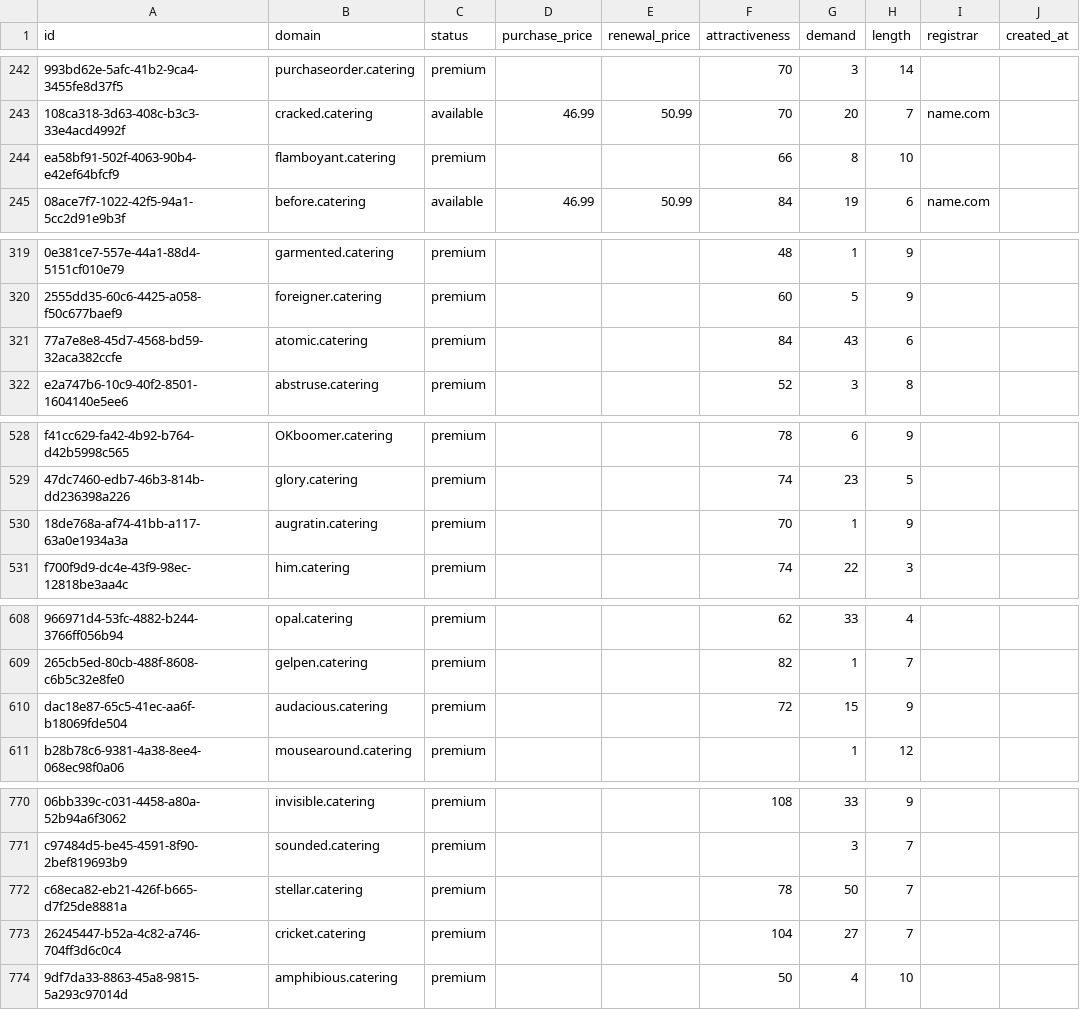
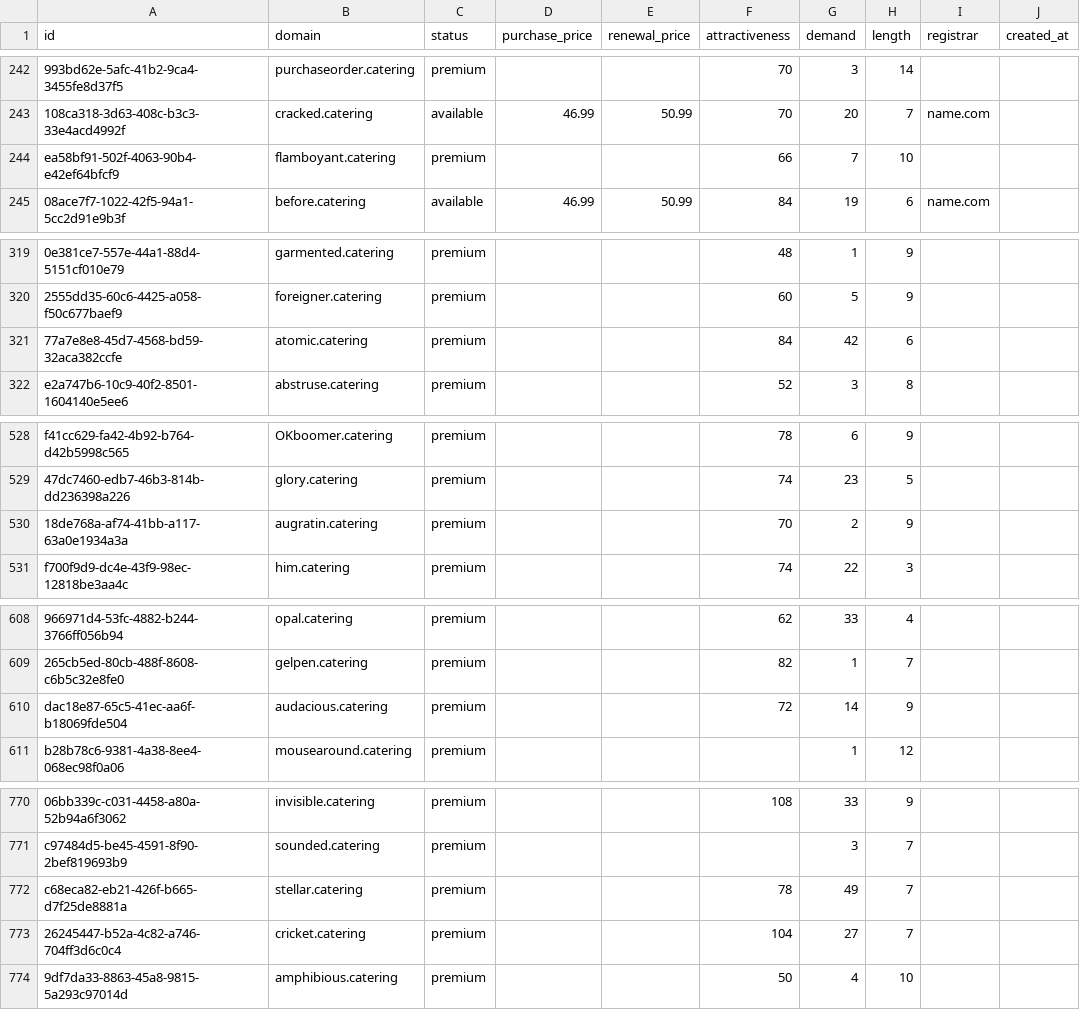
Before and after one commit to UniqueDomains/catering-oneword-domains, a CSV file: catering.csv, drawn as a sheet; only a part is shown, gaps mark what is left out; the diff covers the shown part only; the diff names each change by its address in the sheet, - before the commit and + after, or states it on an @@ line.

Commit message:
Domains update

```diff
--- a/catering.csv
+++ b/catering.csv
-G244 (demand): 8
+G244 (demand): 7
-G321 (demand): 43
+G321 (demand): 42
-G530 (demand): 1
+G530 (demand): 2
-G610 (demand): 15
+G610 (demand): 14
-G772 (demand): 50
+G772 (demand): 49
```
Also changed, not shown: 36 edited cells elsewhere in this file, 1 other file.
